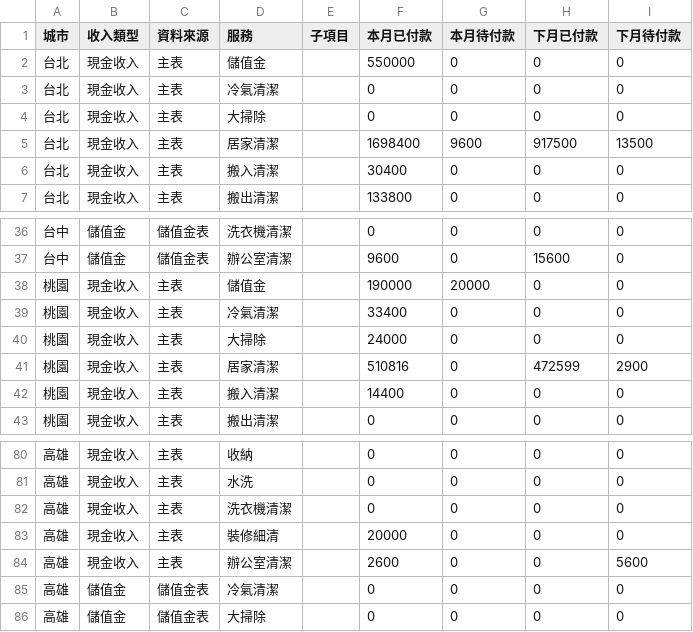
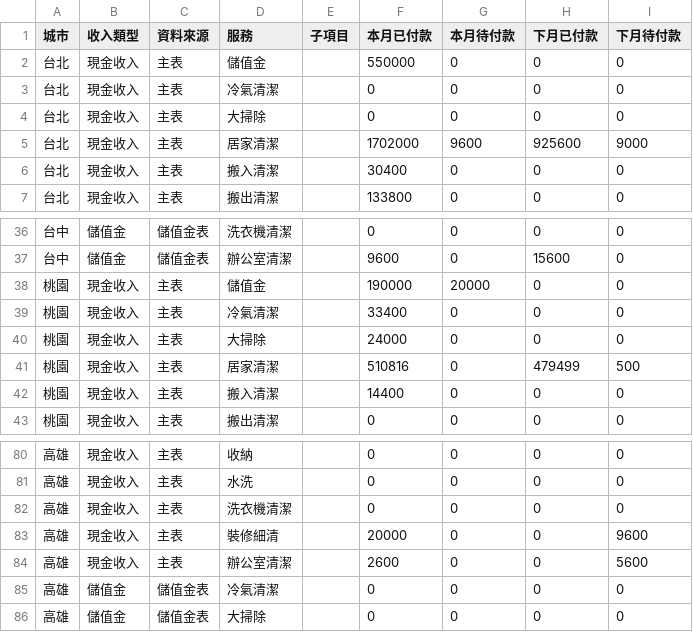
Before and after one commit to jenny-smart/tool-system, a CSV file: dashboard_data/latest/df1.csv, drawn as a sheet; only a part is shown, gaps mark what is left out.

```diff
--- a/dashboard_data/latest/df1.csv
+++ b/dashboard_data/latest/df1.csv
@@ -4,3 +4,3 @@
 台北,現金收入,主表,大掃除,,0,0,0,0
-台北,現金收入,主表,居家清潔,,1698400,9600,917500,13500
+台北,現金收入,主表,居家清潔,,1702000,9600,925600,9000
 台北,現金收入,主表,搬入清潔,,30400,0,0,0
@@ -40,3 +40,3 @@
 桃園,現金收入,主表,大掃除,,24000,0,0,0
-桃園,現金收入,主表,居家清潔,,510816,0,472599,2900
+桃園,現金收入,主表,居家清潔,,510816,0,479499,500
 桃園,現金收入,主表,搬入清潔,,14400,0,0,0
@@ -82,3 +82,3 @@
 高雄,現金收入,主表,洗衣機清潔,,0,0,0,0
-高雄,現金收入,主表,裝修細清,,20000,0,0,0
+高雄,現金收入,主表,裝修細清,,20000,0,0,9600
 高雄,現金收入,主表,辦公室清潔,,2600,0,0,5600
```
Also changed, not shown: dashboard_data/latest/daily_df.csv, dashboard_data/latest/df2.csv, 7 other files.
